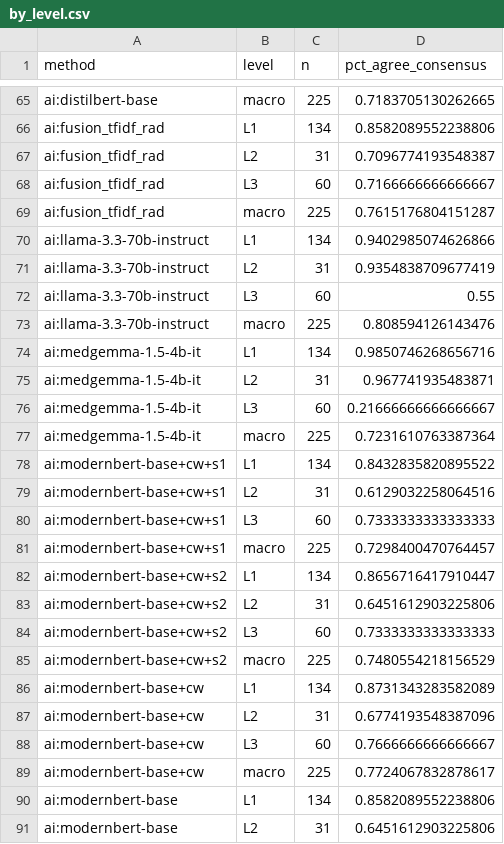
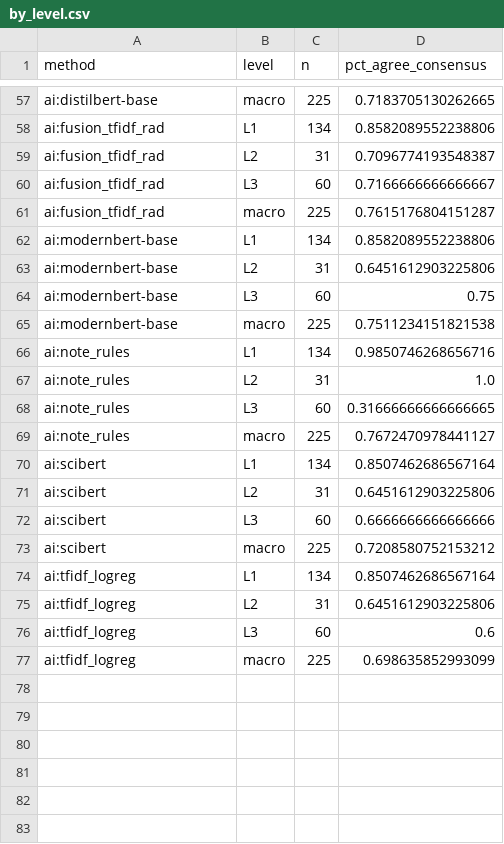
Before and after one commit to Health-Transformation-Lab/health-transformation-lab-nlp, a CSV file: data/review/simulated_reliability/by_level.csv, drawn as a sheet; only a part is shown, gaps mark what is left out; the shorter side is filled out with more unchanged rows; the diff covers the shown part only; the diff names each change by its address in the sheet, - before the commit and + after, or states it on an @@ line.

```diff
--- a/data/review/simulated_reliability/by_level.csv
+++ b/data/review/simulated_reliability/by_level.csv
-row 70: ai:llama-3.3-70b-instruct | L1 | 134 | 0.9402985074626866
-row 71: ai:llama-3.3-70b-instruct | L2 | 31 | 0.9354838709677419
-row 72: ai:llama-3.3-70b-instruct | L3 | 60 | 0.55
-row 73: ai:llama-3.3-70b-instruct | macro | 225 | 0.808594126143476
-row 74: ai:medgemma-1.5-4b-it | L1 | 134 | 0.9850746268656716
-row 75: ai:medgemma-1.5-4b-it | L2 | 31 | 0.967741935483871
-row 76: ai:medgemma-1.5-4b-it | L3 | 60 | 0.21666666666666667
-row 77: ai:medgemma-1.5-4b-it | macro | 225 | 0.7231610763387364
-row 78: ai:modernbert-base+cw+s1 | L1 | 134 | 0.8432835820895522
-row 79: ai:modernbert-base+cw+s1 | L2 | 31 | 0.6129032258064516
-row 80: ai:modernbert-base+cw+s1 | L3 | 60 | 0.7333333333333333
-row 81: ai:modernbert-base+cw+s1 | macro | 225 | 0.7298400470764457
-row 82: ai:modernbert-base+cw+s2 | L1 | 134 | 0.8656716417910447
-row 83: ai:modernbert-base+cw+s2 | L2 | 31 | 0.6451612903225806
-row 84: ai:modernbert-base+cw+s2 | L3 | 60 | 0.7333333333333333
-row 85: ai:modernbert-base+cw+s2 | macro | 225 | 0.7480554218156529
-row 86: ai:modernbert-base+cw | L1 | 134 | 0.8731343283582089
-row 87: ai:modernbert-base+cw | L2 | 31 | 0.6774193548387096
-row 88: ai:modernbert-base+cw | L3 | 60 | 0.7666666666666667
-row 89: ai:modernbert-base+cw | macro | 225 | 0.7724067832878617
```
Also changed, not shown: 8 removed rows elsewhere in this file, data/datasets/judge/simulated_judge_metrics.csv, data/datasets/ladder/simulated_medgemma_vs_bert.csv, 25 other files.
